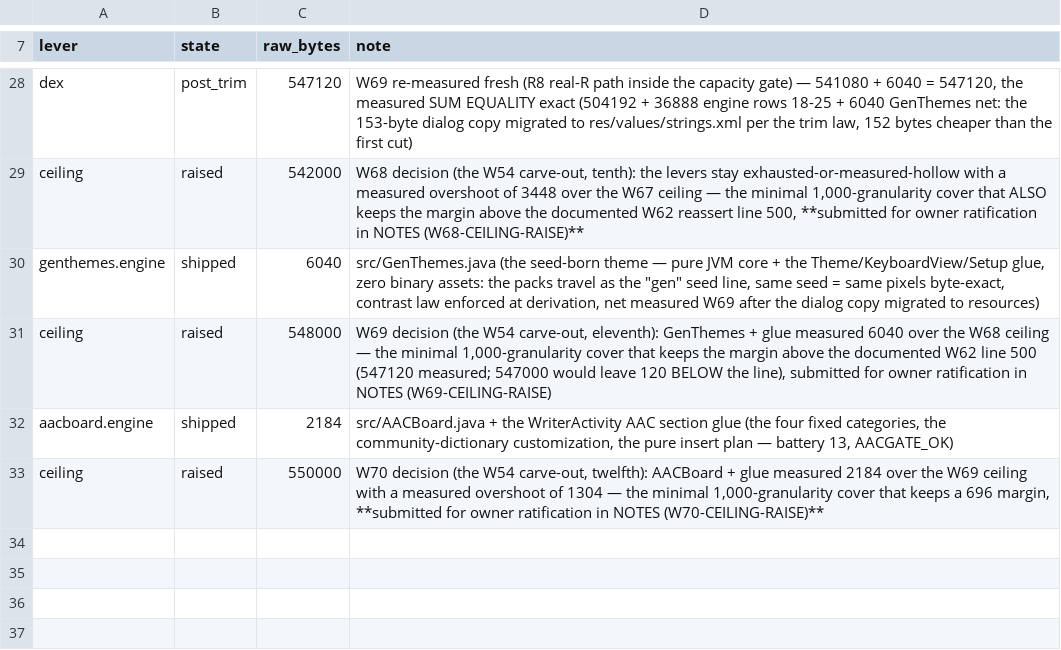
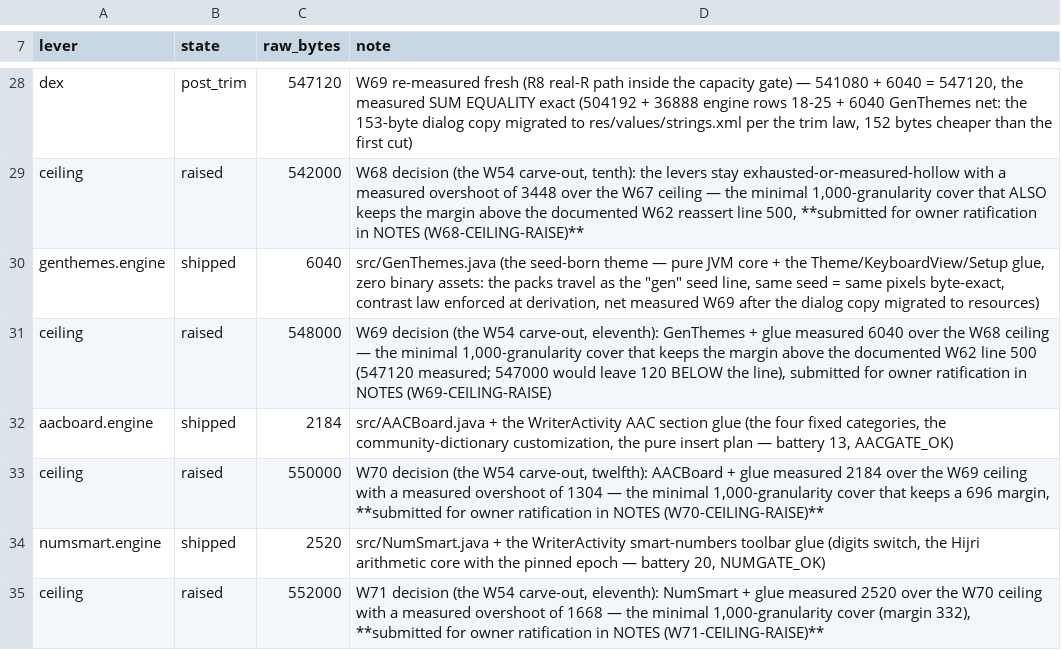
Before and after one commit to CTO-DRS/neokey-public, a TSV file: ci/capacity_ledger.tsv, drawn as a sheet; only a part is shown, gaps mark what is left out.

Commit message:
W71: NumSmart ships — your numbers in Arabic, the Hijri arithmetic with a pinned epoch
The smart numbers (roadmap v2 W71): NumSmart.java — a pure-JVM deterministic
core: the Arabic-Indic/Arabic digit switch (U+0660-0669 both directions),
tri-grouping with «٬» and the decimal «٫», six documented currencies (SAR/USD/
EGP/AED/MAD/DZD — outside the table refuses NUM_BAD_INPUT, no guessing), the
percent form, and the Hijri arithmetic deepened into a writing-time tool: the
tabular standard (30-year cycle x 354 + 11 leaps = 10631, leaps at
2,5,7,10,13,16,18,21,24,26,29, months 30/29 with Dhul-Hijjah 30 in the leap
year) with the canonical epoch PINNED (1 Muharram 1400H = 16 November 1979 G,
asserted both ways), the full go/return measured byte-exact on EVERY day of
1920-2100 (~66k days), and the sensitive dates REFUSED not guessed
(out of range, month 13, day 31 in a 30-day month, day 30 in February).

Integration measured: the WriterActivity smart-numbers toolbar row (Hindu/
Arabic switch + today's Hijri) rides the draft path through the pure core —
the only writers. Two toolbar strings ride string resources (the trim law
bit the 68B section title and the 150B note exactly as designed) and the
relocated pin moves 121 -> 123 consciously.

NUMGATE_OK checks=20 currencies=6 days=66000 assets=CLEAN glue=2 — purity by
construction (no android.jar on the classpath), battery green 20/20, and the
saved negative proof: 3/3 attacks bit their exact tags (the missing thousands
separator, the SAR gold symbol, the epoch shifted a day) with byte-exact
git-clean heals.

Capacity measured: dex 551668 — 1668 over the W70 ceiling — the eleventh
carve-out pinned at 552000 (margin 332) in every live law site (20 sites),
the ledger row shipped 2520, and the ratification row in NOTES. The trim
inventory moved to 123 measured (NumSmart + its glue), the pin follows
declared.

```diff
--- a/ci/capacity_ledger.tsv
+++ b/ci/capacity_ledger.tsv
@@ -33 +33,3 @@ aacboard.engine	shipped	2184	src/AACBoard.java + the WriterActivity AAC section
 ceiling	raised	550000	W70 decision (the W54 carve-out, twelfth): AACBoard + glue measured 2184 over the W69 ceiling with a measured overshoot of 1304 — the minimal 1,000-granularity cover that keeps a 696 margin, **submitted for owner ratification in NOTES (W70-CEILING-RAISE)**
+numsmart.engine	shipped	2520	src/NumSmart.java + the WriterActivity smart-numbers toolbar glue (digits switch, the Hijri arithmetic core with the pinned epoch — battery 20, NUMGATE_OK)
+ceiling	raised	552000	W71 decision (the W54 carve-out, eleventh): NumSmart + glue measured 2520 over the W70 ceiling with a measured overshoot of 1668 — the minimal 1,000-granularity cover (margin 332), **submitted for owner ratification in NOTES (W71-CEILING-RAISE)**
```
Also changed, not shown: 29 other files.
